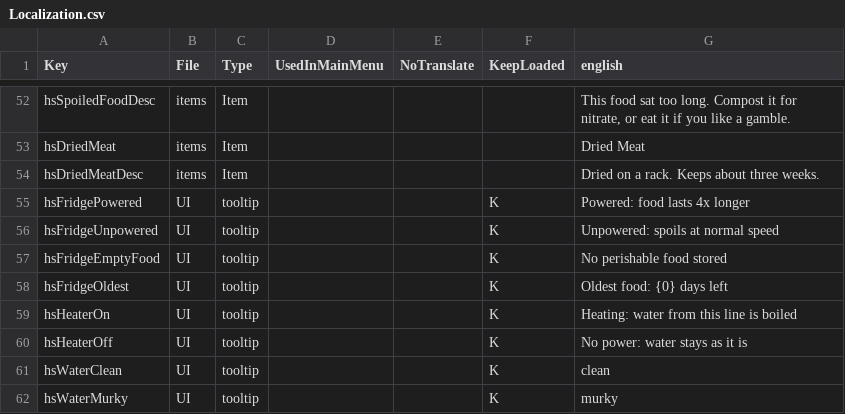
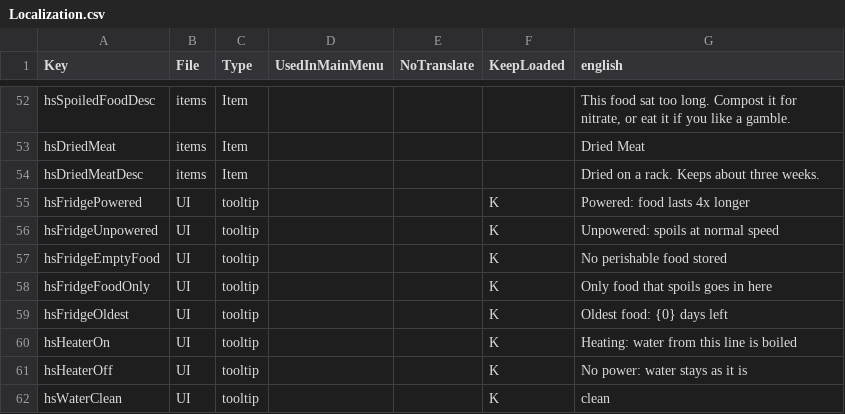
Before and after one commit to Crumb3D/HS_WorkingStuff, a CSV file: Config/Localization.csv, drawn as a sheet; only a part is shown, gaps mark what is left out; the shorter side is filled out with more unchanged rows.

```diff
--- a/Config/Localization.csv
+++ b/Config/Localization.csv
@@ -57,2 +57,3 @@ hsFridgeUnpowered,UI,tooltip,,,K,Unpowered: spoils at normal speed
 hsFridgeEmptyFood,UI,tooltip,,,K,No perishable food stored
+hsFridgeFoodOnly,UI,tooltip,,,K,Only food that spoils goes in here
 hsFridgeOldest,UI,tooltip,,,K,Oldest food: {0} days left
```
Also changed, not shown: 8 other files.
